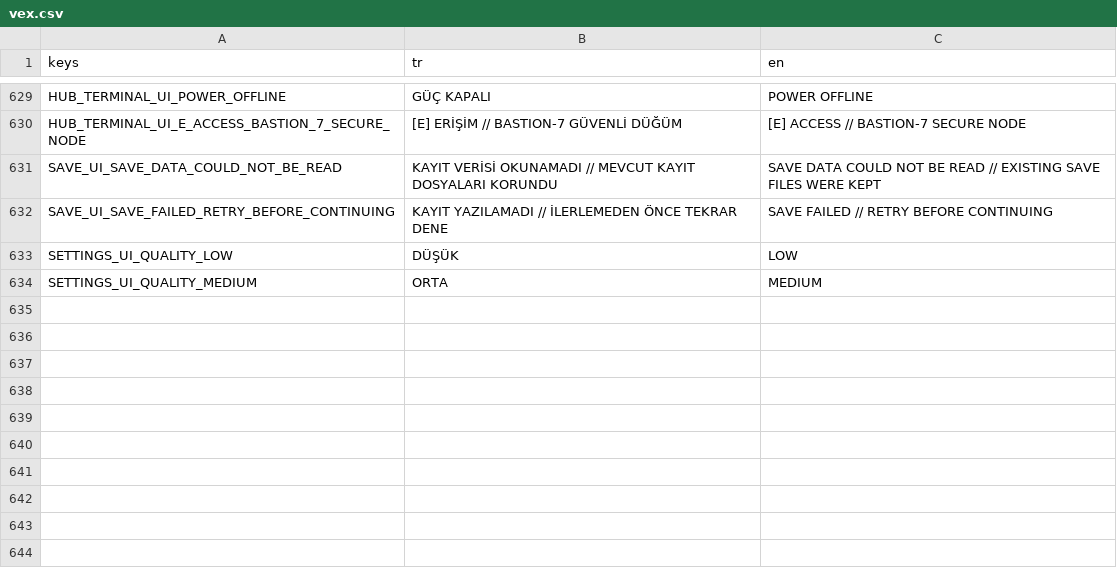
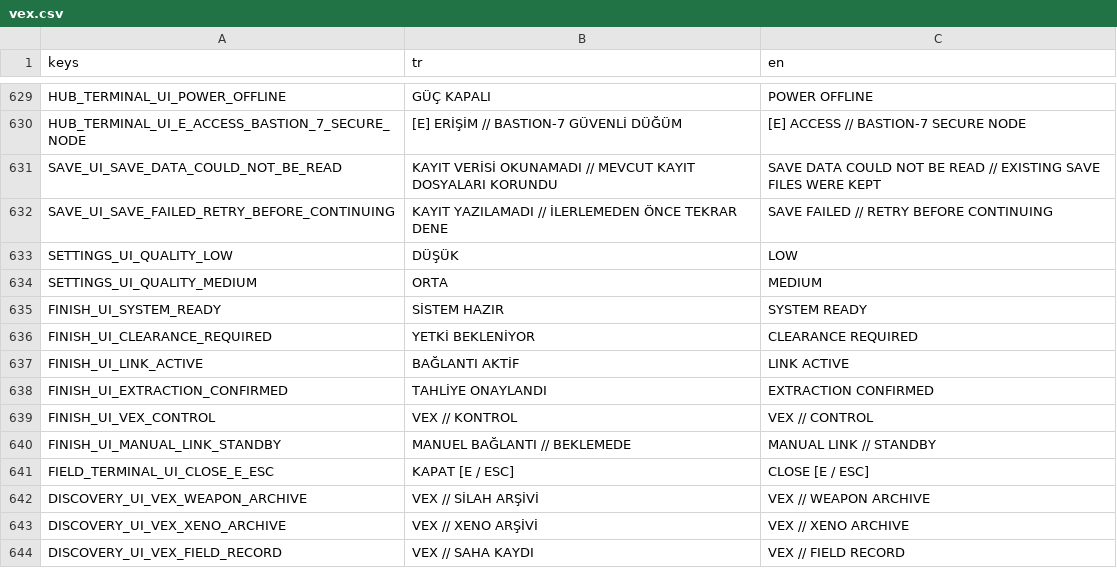
Before and after one commit to SerkanAydin06/VEX, a CSV file: translations/vex.csv, drawn as a sheet; only a part is shown, gaps mark what is left out; the diff names each change by its address in the sheet, - before the commit and + after, or states it on an @@ line.

```diff
--- a/translations/vex.csv
+++ b/translations/vex.csv
+row 635: FINISH_UI_SYSTEM_READY | SİSTEM HAZIR | SYSTEM READY
+row 636: FINISH_UI_CLEARANCE_REQUIRED | YETKİ BEKLENİYOR | CLEARANCE REQUIRED
+row 637: FINISH_UI_LINK_ACTIVE | BAĞLANTI AKTİF | LINK ACTIVE
+row 638: FINISH_UI_EXTRACTION_CONFIRMED | TAHLİYE ONAYLANDI | EXTRACTION CONFIRMED
+row 639: FINISH_UI_VEX_CONTROL | VEX // KONTROL | VEX // CONTROL
+row 640: FINISH_UI_MANUAL_LINK_STANDBY | MANUEL BAĞLANTI // BEKLEMEDE | MANUAL LINK // STANDBY
+row 641: FIELD_TERMINAL_UI_CLOSE_E_ESC | KAPAT [E / ESC] | CLOSE [E / ESC]
+row 642: DISCOVERY_UI_VEX_WEAPON_ARCHIVE | VEX // SİLAH ARŞİVİ | VEX // WEAPON ARCHIVE
+row 643: DISCOVERY_UI_VEX_XENO_ARCHIVE | VEX // XENO ARŞİVİ | VEX // XENO ARCHIVE
+row 644: DISCOVERY_UI_VEX_FIELD_RECORD | VEX // SAHA KAYDI | VEX // FIELD RECORD
```
Also changed, not shown: 3 other files.
